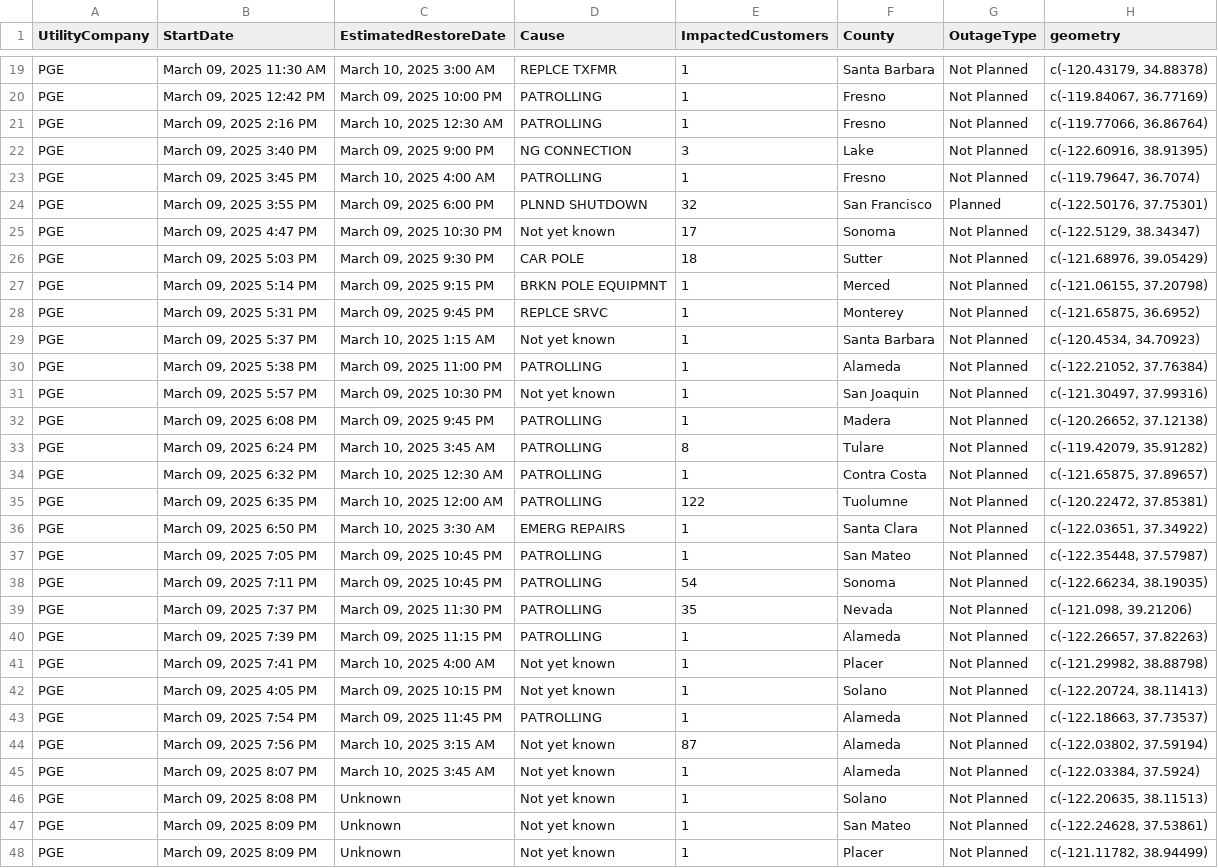
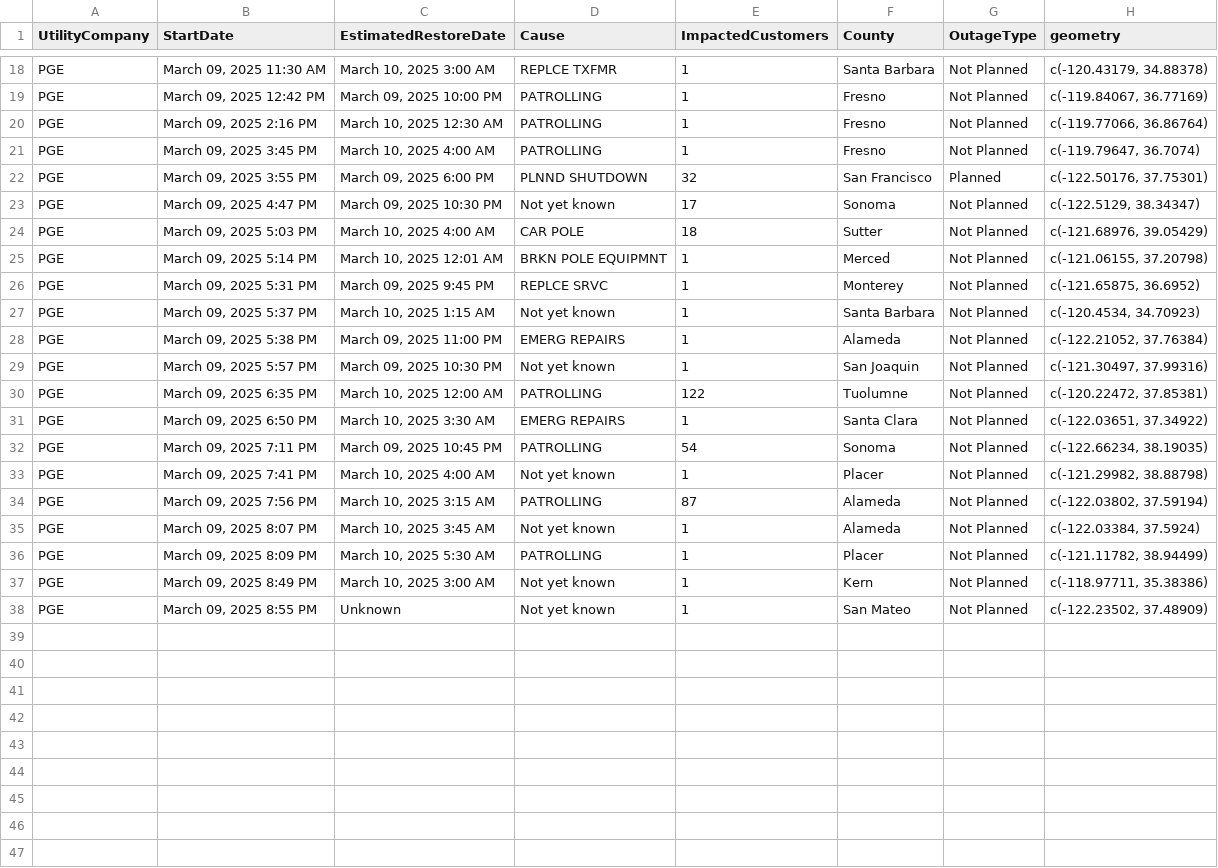
Before and after one commit to abcotvdata/power_outage_tracker, a CSV file: current_power_outages.csv, drawn as a sheet; only a part is shown, gaps mark what is left out; the diff covers the shown part only.

```diff
--- a/current_power_outages.csv
+++ b/current_power_outages.csv
@@ -21,3 +20,2 @@ PGE,"March 09, 2025 12:42 PM","March 09, 2025 10:00 PM",PATROLLING,1,Fresno,Not
 PGE,"March 09, 2025  2:16 PM","March 10, 2025 12:30 AM",PATROLLING,1,Fresno,Not Planned,"c(-119.77066, 36.86764)"
-PGE,"March 09, 2025  3:40 PM","March 09, 2025  9:00 PM",NG CONNECTION,3,Lake,Not Planned,"c(-122.60916, 38.91395)"
 PGE,"March 09, 2025  3:45 PM","March 10, 2025  4:00 AM",PATROLLING,1,Fresno,Not Planned,"c(-119.79647, 36.7074)"
@@ -25,24 +23,16 @@ PGE,"March 09, 2025  3:55 PM","March 09, 2025  6:00 PM",PLNND SHUTDOWN,32,San Fr
 PGE,"March 09, 2025  4:47 PM","March 09, 2025 10:30 PM",Not yet known,17,Sonoma,Not Planned,"c(-122.5129, 38.34347)"
-PGE,"March 09, 2025  5:03 PM","March 09, 2025  9:30 PM",CAR POLE,18,Sutter,Not Planned,"c(-121.68976, 39.05429)"
-PGE,"March 09, 2025  5:14 PM","March 09, 2025  9:15 PM",BRKN POLE EQUIPMNT,1,Merced,Not Planned,"c(-121.06155, 37.20798)"
+PGE,"March 09, 2025  5:03 PM","March 10, 2025  4:00 AM",CAR POLE,18,Sutter,Not Planned,"c(-121.68976, 39.05429)"
+PGE,"March 09, 2025  5:14 PM","March 10, 2025 12:01 AM",BRKN POLE EQUIPMNT,1,Merced,Not Planned,"c(-121.06155, 37.20798)"
 PGE,"March 09, 2025  5:31 PM","March 09, 2025  9:45 PM",REPLCE SRVC,1,Monterey,Not Planned,"c(-121.65875, 36.6952)"
 PGE,"March 09, 2025  5:37 PM","March 10, 2025  1:15 AM",Not yet known,1,Santa Barbara,Not Planned,"c(-120.4534, 34.70923)"
-PGE,"March 09, 2025  5:38 PM","March 09, 2025 11:00 PM",PATROLLING,1,Alameda,Not Planned,"c(-122.21052, 37.76384)"
+PGE,"March 09, 2025  5:38 PM","March 09, 2025 11:00 PM",EMERG REPAIRS,1,Alameda,Not Planned,"c(-122.21052, 37.76384)"
 PGE,"March 09, 2025  5:57 PM","March 09, 2025 10:30 PM",Not yet known,1,San Joaquin,Not Planned,"c(-121.30497, 37.99316)"
-PGE,"March 09, 2025  6:08 PM","March 09, 2025  9:45 PM",PATROLLING,1,Madera,Not Planned,"c(-120.26652, 37.12138)"
-PGE,"March 09, 2025  6:24 PM","March 10, 2025  3:45 AM",PATROLLING,8,Tulare,Not Planned,"c(-119.42079, 35.91282)"
-PGE,"March 09, 2025  6:32 PM","March 10, 2025 12:30 AM",PATROLLING,1,Contra Costa,Not Planned,"c(-121.65875, 37.89657)"
 PGE,"March 09, 2025  6:35 PM","March 10, 2025 12:00 AM",PATROLLING,122,Tuolumne,Not Planned,"c(-120.22472, 37.85381)"
 PGE,"March 09, 2025  6:50 PM","March 10, 2025  3:30 AM",EMERG REPAIRS,1,Santa Clara,Not Planned,"c(-122.03651, 37.34922)"
-PGE,"March 09, 2025  7:05 PM","March 09, 2025 10:45 PM",PATROLLING,1,San Mateo,Not Planned,"c(-122.35448, 37.57987)"
 PGE,"March 09, 2025  7:11 PM","March 09, 2025 10:45 PM",PATROLLING,54,Sonoma,Not Planned,"c(-122.66234, 38.19035)"
-PGE,"March 09, 2025  7:37 PM","March 09, 2025 11:30 PM",PATROLLING,35,Nevada,Not Planned,"c(-121.098, 39.21206)"
-PGE,"March 09, 2025  7:39 PM","March 09, 2025 11:15 PM",PATROLLING,1,Alameda,Not Planned,"c(-122.26657, 37.82263)"
 PGE,"March 09, 2025  7:41 PM","March 10, 2025  4:00 AM",Not yet known,1,Placer,Not Planned,"c(-121.29982, 38.88798)"
-PGE,"March 09, 2025  4:05 PM","March 09, 2025 10:15 PM",Not yet known,1,Solano,Not Planned,"c(-122.20724, 38.11413)"
-PGE,"March 09, 2025  7:54 PM","March 09, 2025 11:45 PM",PATROLLING,1,Alameda,Not Planned,"c(-122.18663, 37.73537)"
-PGE,"March 09, 2025  7:56 PM","March 10, 2025  3:15 AM",Not yet known,87,Alameda,Not Planned,"c(-122.03802, 37.59194)"
+PGE,"March 09, 2025  7:56 PM","March 10, 2025  3:15 AM",PATROLLING,87,Alameda,Not Planned,"c(-122.03802, 37.59194)"
 PGE,"March 09, 2025  8:07 PM","March 10, 2025  3:45 AM",Not yet known,1,Alameda,Not Planned,"c(-122.03384, 37.5924)"
-PGE,"March 09, 2025  8:08 PM",Unknown,Not yet known,1,Solano,Not Planned,"c(-122.20635, 38.11513)"
-PGE,"March 09, 2025  8:09 PM",Unknown,Not yet known,1,San Mateo,Not Planned,"c(-122.24628, 37.53861)"
-PGE,"March 09, 2025  8:09 PM",Unknown,Not yet known,1,Placer,Not Planned,"c(-121.11782, 38.94499)"
+PGE,"March 09, 2025  8:09 PM","March 10, 2025  5:30 AM",PATROLLING,1,Placer,Not Planned,"c(-121.11782, 38.94499)"
+PGE,"March 09, 2025  8:49 PM","March 10, 2025  3:00 AM",Not yet known,1,Kern,Not Planned,"c(-118.97711, 35.38386)"
+PGE,"March 09, 2025  8:55 PM",Unknown,Not yet known,1,San Mateo,Not Planned,"c(-122.23502, 37.48909)"
```
Also changed, not shown: 1 added row, 2 removed rows and 6 edited cells elsewhere in this file, 5 other files.
